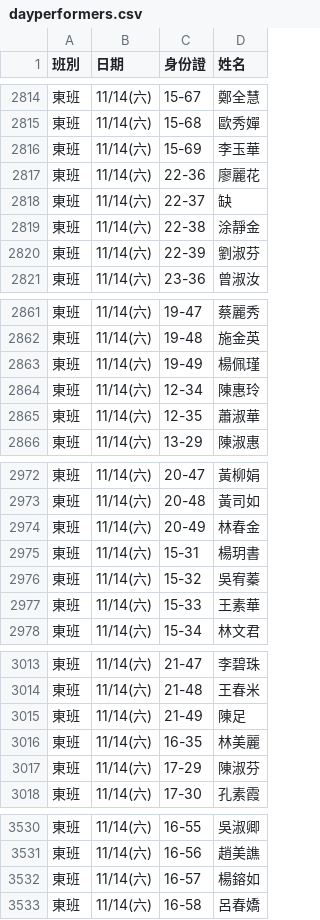
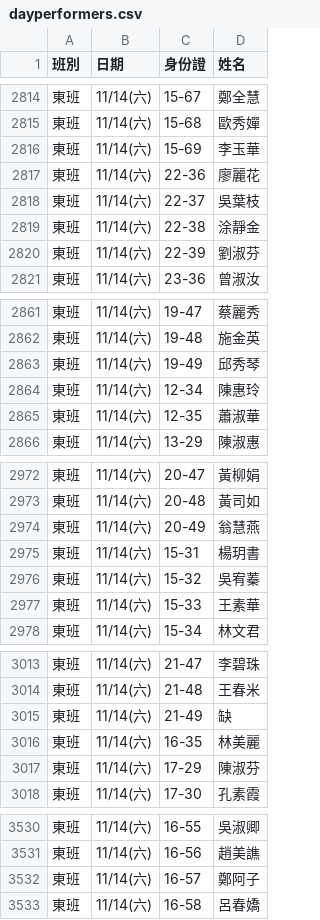
Before and after one commit to jyhornglin-glitch/Dome_Position, a CSV file: dayperformers.csv, drawn as a sheet; only a part is shown, gaps mark what is left out; the diff covers the shown part only.

```diff
--- a/dayperformers.csv
+++ b/dayperformers.csv
@@ -2817,3 +2817,3 @@
 東班,11/14(六),22-36,廖麗花
-東班,11/14(六),22-37,缺
+東班,11/14(六),22-37,吳葉枝
 東班,11/14(六),22-38,涂靜金
@@ -2862,3 +2862,3 @@
 東班,11/14(六),19-48,施金英
-東班,11/14(六),19-49,楊佩瑾
+東班,11/14(六),19-49,邱秀琴
 東班,11/14(六),12-34,陳惠玲
@@ -2973,3 +2973,3 @@
 東班,11/14(六),20-48,黃司如
-東班,11/14(六),20-49,林春金
+東班,11/14(六),20-49,翁慧燕
 東班,11/14(六),15-31,楊玥書
@@ -3014,3 +3014,3 @@
 東班,11/14(六),21-48,王春米
-東班,11/14(六),21-49,陳足
+東班,11/14(六),21-49,缺
 東班,11/14(六),16-35,林美麗
@@ -3531,3 +3531,3 @@
 東班,11/14(六),16-56,趙美譙
-東班,11/14(六),16-57,楊鎔如
+東班,11/14(六),16-57,鄭阿子
 東班,11/14(六),16-58,呂春嬌
```
Also changed, not shown: 2 edited cells elsewhere in this file, 1 other file.
